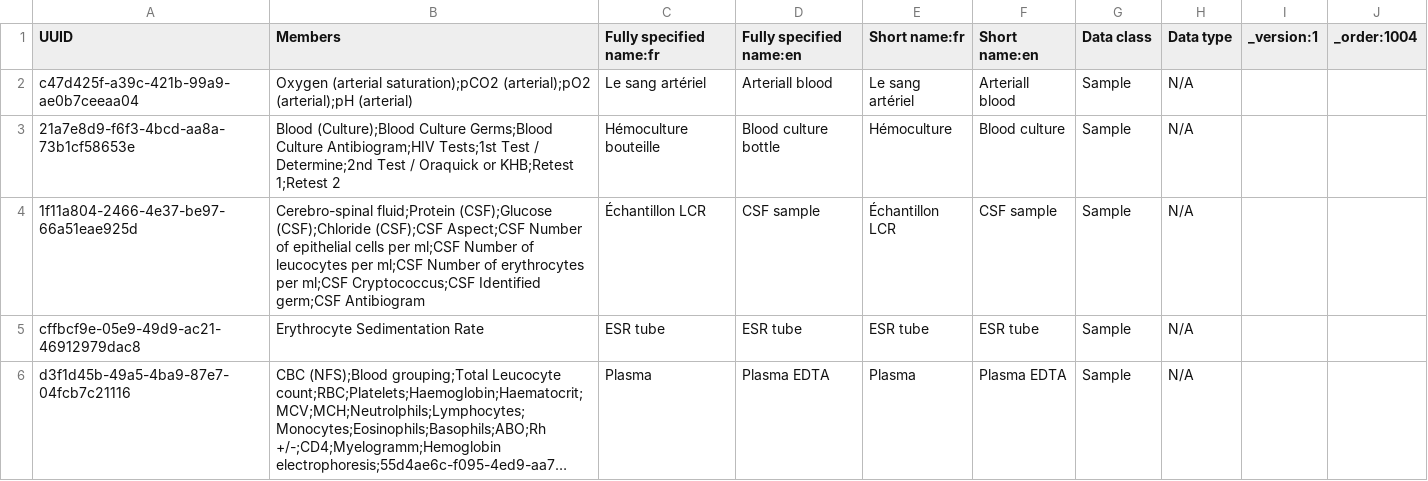
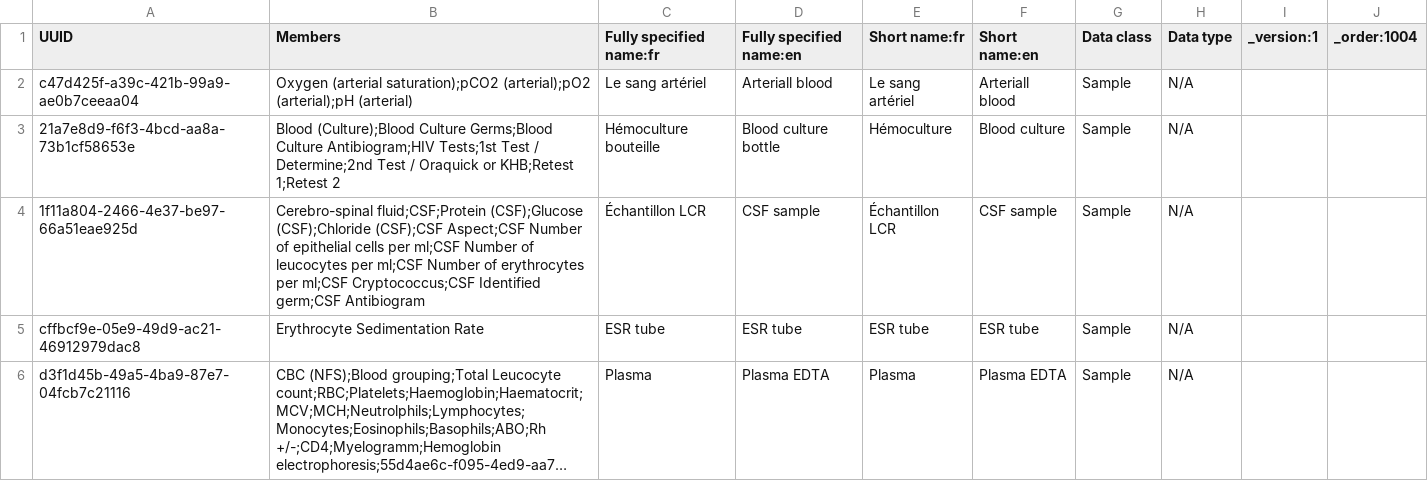
Before and after one commit to jembi/cameroon-bahmni-metadata, a CSV file: configuration/concepts/1004_all_orderables.csv, drawn as a sheet; only a part is shown; long unchanged cells end in …; the diff covers the shown part only.

```diff
--- a/configuration/concepts/1004_all_orderables.csv
+++ b/configuration/concepts/1004_all_orderables.csv
@@ -3,3 +3,3 @@ c47d425f-a39c-421b-99a9-ae0b7ceeaa04,Oxygen (arterial saturation);pCO2 (arterial
 21a7e8d9-f6f3-4bcd-aa8a-73b1cf58653e,Blood (Culture);Blood Culture Germs;Blood Culture Antibiogram;HIV Tests;1st Test / Determine;2nd Test / Oraquick or KHB;Retest 1;Retest 2,Hémoculture bouteille,Blood culture bottle,Hémoculture,Blood culture,Sample,N/A,,
-1f11a804-2466-4e37-be97-66a51eae925d,Cerebro-spinal fluid;Protein (CSF);Glucose (CSF);Chloride (CSF);CSF Aspect;CSF Number of epithelial cells per ml;CSF Number of leucocytes per ml;CSF Number of erythrocytes per ml;CSF Cryptococcus;CSF Identified germ;CSF Antibiogram,Échantillon LCR,CSF sample,Échantillon LCR,CSF sample,Sample,N/A,,
+1f11a804-2466-4e37-be97-66a51eae925d,Cerebro-spinal fluid;CSF;Protein (CSF);Glucose (CSF);Chloride (CSF);CSF Aspect;CSF Number of epithelial cells per ml;CSF Number of leucocytes per ml;CSF Number of erythrocytes per ml;CSF Cryptococcus;CSF Identified germ;CSF Antibiogram,Échantillon LCR,CSF sample,Échantillon LCR,CSF sample,Sample,N/A,,
 cffbcf9e-05e9-49d9-ac21-46912979dac8,Erythrocyte Sedimentation Rate,ESR tube,ESR tube,ESR tube,ESR tube,Sample,N/A,,
```
Also changed, not shown: 1 edited cell elsewhere in this file, configuration/concepts/1003_lab_results_form.csv.
